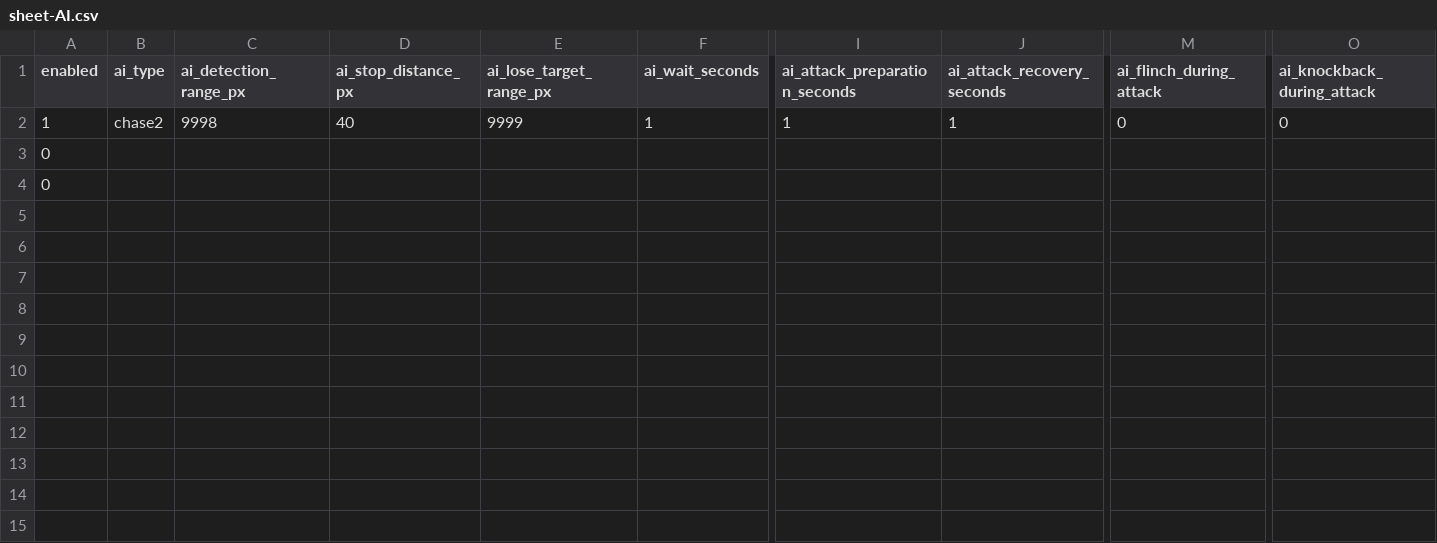
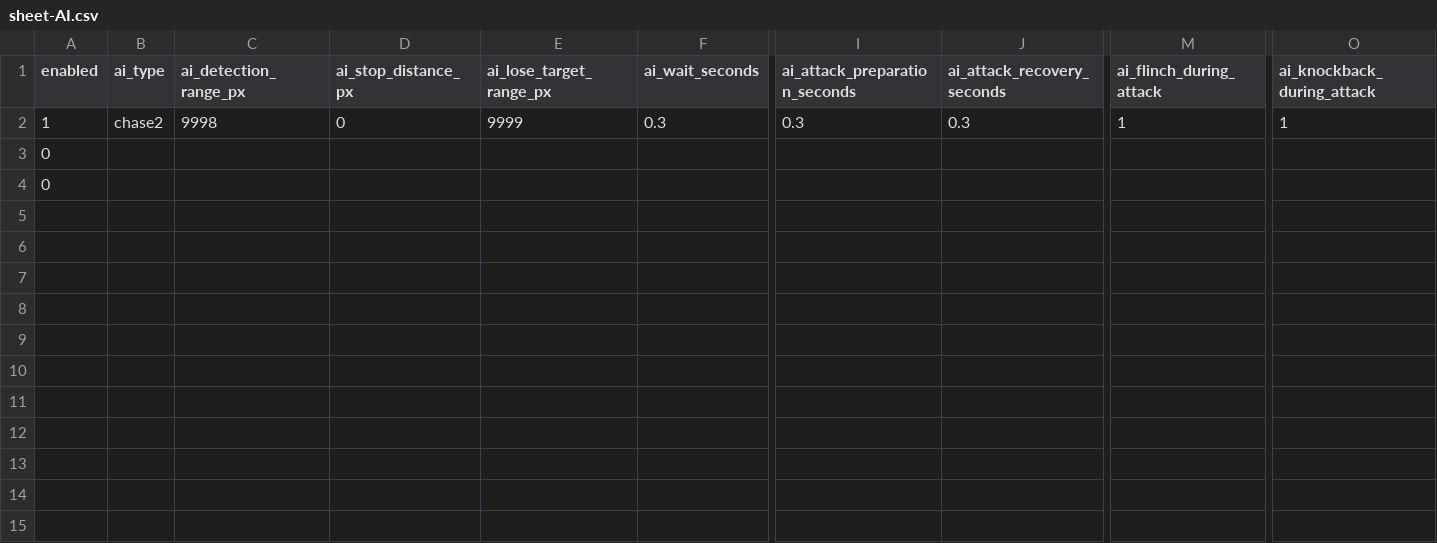
Before and after one commit to jtaro3/Clock-Attack, a CSV file: CSV/sheet-AI.csv, drawn as a sheet; only a part is shown, gaps mark what is left out; the diff names each change by its address in the sheet, - before the commit and + after, or states it on an @@ line.

```diff
--- a/CSV/sheet-AI.csv
+++ b/CSV/sheet-AI.csv
-D2 (ai_stop_distance_px): 40
+D2 (ai_stop_distance_px): 0
-F2 (ai_wait_seconds): 1
+F2 (ai_wait_seconds): 0.3
-I2 (ai_attack_preparation_seconds): 1
+I2 (ai_attack_preparation_seconds): 0.3
-J2 (ai_attack_recovery_seconds): 1
+J2 (ai_attack_recovery_seconds): 0.3
-M2 (ai_flinch_during_attack): 0
+M2 (ai_flinch_during_attack): 1
-O2 (ai_knockback_during_attack): 0
+O2 (ai_knockback_during_attack): 1
```
Also changed, not shown: CSV/sheet-animation.csv, CSV/sheet-attack_range.csv, 8 other files.
